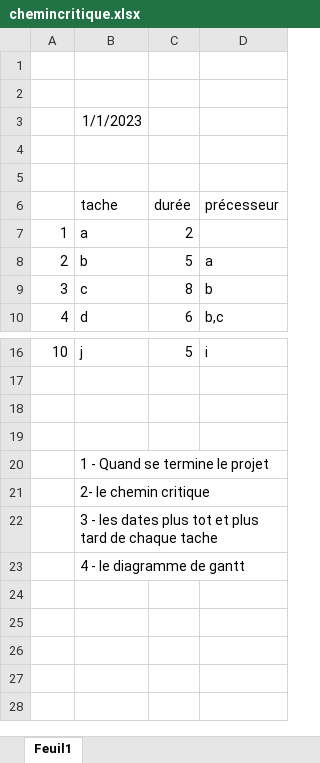
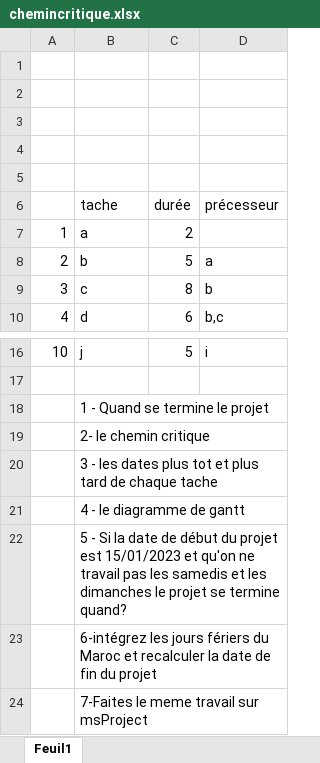
Before and after one commit to ousrah/DEV201, an Excel workbook: Adopter l'approche Agile/ms project/chemincritique.xlsx, sheet Feuil1, drawn as a sheet; only a part is shown, gaps mark what is left out; values as stored, in another font and other column widths than the file's, no borders; removed rows and columns are numbered as before the commit, all else as after; the diff names each change by its address in the sheet, - before the commit and + after, or states it on an @@ line.

```diff
--- a/Adopter l'approche Agile/ms project/chemincritique.xlsx (sheet Feuil1)
+++ b/Adopter l'approche Agile/ms project/chemincritique.xlsx (sheet Feuil1)
-B3 (tache): 1/1/2023
+B3 (tache): (empty)
-row 18: (empty)
-row 19: (empty)
+row 22:  | 5 - Si la date de début du projet est 15/01/2023 et qu'on ne travail pas les samedis et les dimanches le projet se termine quand?
+row 23:  | 6-intégrez les jours fériers du Maroc et recalculer la date de fin du projet
+row 24:  | 7-Faites le meme travail sur msProject
```
Also changed, not shown: 3 other files.
